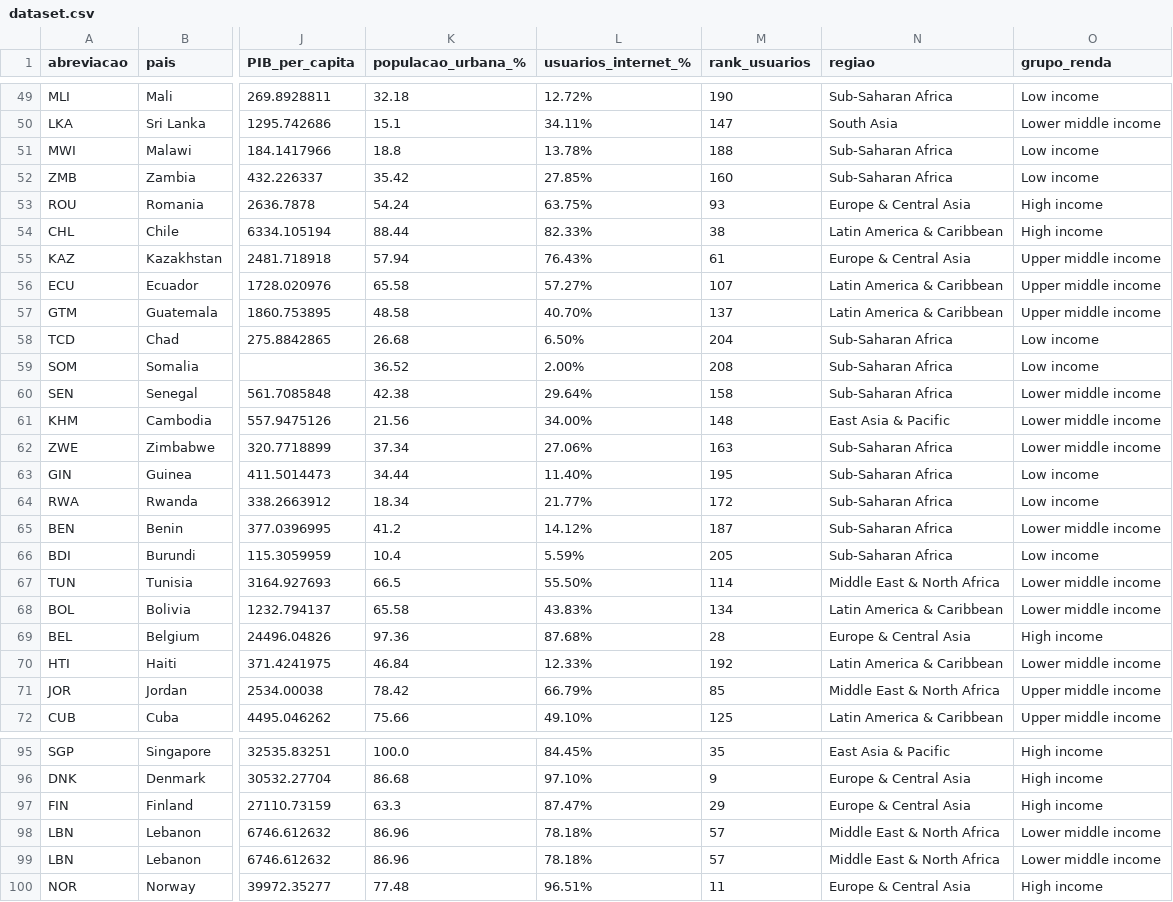
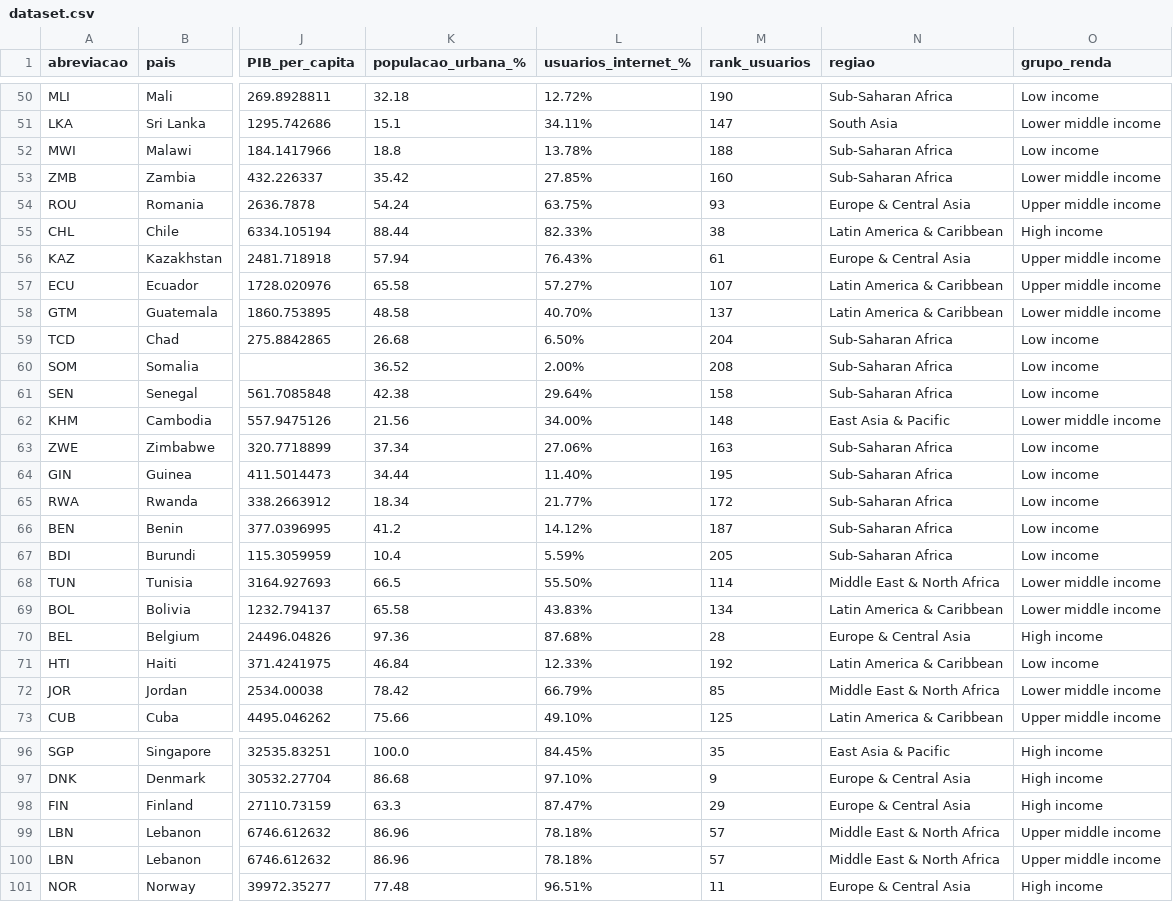
Before and after one commit to maafinotti/o_acesso_a_internet_no_mundo, a CSV file: dataset.csv, drawn as a sheet; only a part is shown, gaps mark what is left out; addresses are those after the commit; the diff covers the shown part only; the diff names each change by its address in the sheet, - before the commit and + after, or states it on an @@ line.

```diff
--- a/dataset.csv
+++ b/dataset.csv
-O53 (grupo_renda): Low income
+O53 (grupo_renda): Lower middle income
-O54 (grupo_renda): High income
+O54 (grupo_renda): Upper middle income
-O58 (grupo_renda): Upper middle income
+O58 (grupo_renda): Lower middle income
-O61 (grupo_renda): Lower middle income
+O61 (grupo_renda): Low income
-O63 (grupo_renda): Lower middle income
+O63 (grupo_renda): Low income
-O66 (grupo_renda): Lower middle income
+O66 (grupo_renda): Low income
-O71 (grupo_renda): Lower middle income
+O71 (grupo_renda): Low income
-O72 (grupo_renda): Upper middle income
+O72 (grupo_renda): Lower middle income
-O99:O100 (grupo_renda): Lower middle income
+O99:O100 (grupo_renda): Upper middle income
```
Also changed, not shown: 1 added row and 12 edited cells elsewhere in this file, dataset_tratado.csv, 21 other files.
